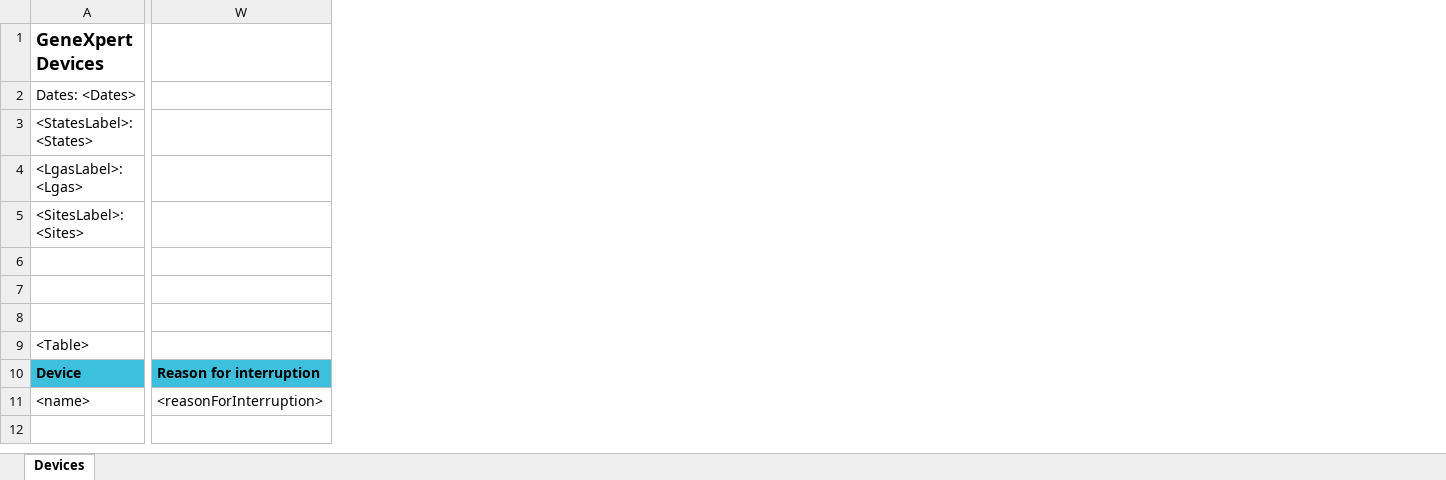
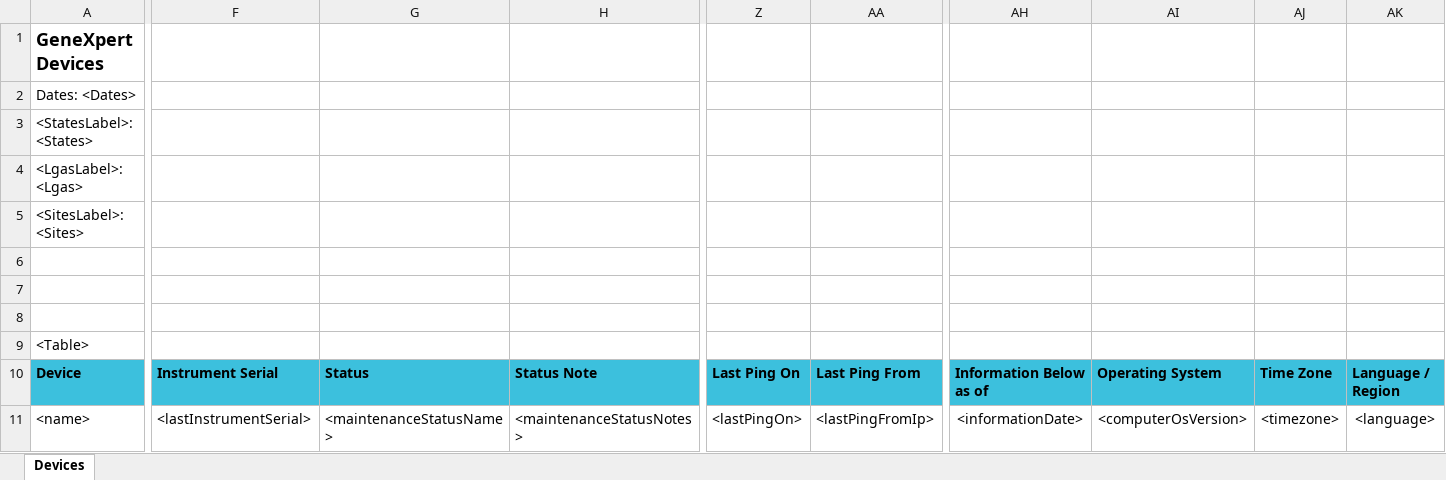
Before and after one commit to RahatSaqib/aspect, an Excel workbook: api/templates/genxpert_tb_workload_report/en.xlsx, sheet Devices, drawn as a sheet; only a part is shown, gaps mark what is left out; values as stored, in another font and other column widths than the file's, no borders; removed rows and columns are numbered as before the commit, all else as after; the diff covers the shown part only; the diff names each change by its address in the sheet, - before the commit and + after, or states it on an @@ line.

Commit message:
Add columns to genexpert tb workload report

```diff
--- a/api/templates/genxpert_tb_workload_report/en.xlsx (sheet Devices)
+++ b/api/templates/genxpert_tb_workload_report/en.xlsx (sheet Devices)
+column F, rows 10-11: Instrument Serial | <lastInstrumentSerial>
+column G, rows 10-11: Status | <maintenanceStatusName>
+column H, rows 10-11: Status Note | <maintenanceStatusNotes>
-column W, rows 10-11: Reason for interruption | <reasonForInterruption>
+column Z, rows 10-11: Last Ping On | <lastPingOn>
+column AA, rows 10-11: Last Ping From | <lastPingFromIp>
+column AH, rows 10-11: Information Below as of | <informationDate>
+column AI, rows 10-11: Operating System | <computerOsVersion>
+column AJ, rows 10-11: Time Zone | <timezone>
+column AK, rows 10-11: Language / Region | <language>
```
Also changed, not shown: 7 added columns elsewhere in this sheet, formulas that keep their value, api/templates/genxpert_tb_workload_report/es.xlsx, api/templates/genxpert_tb_workload_report/uk.xlsx, 1 other file.
